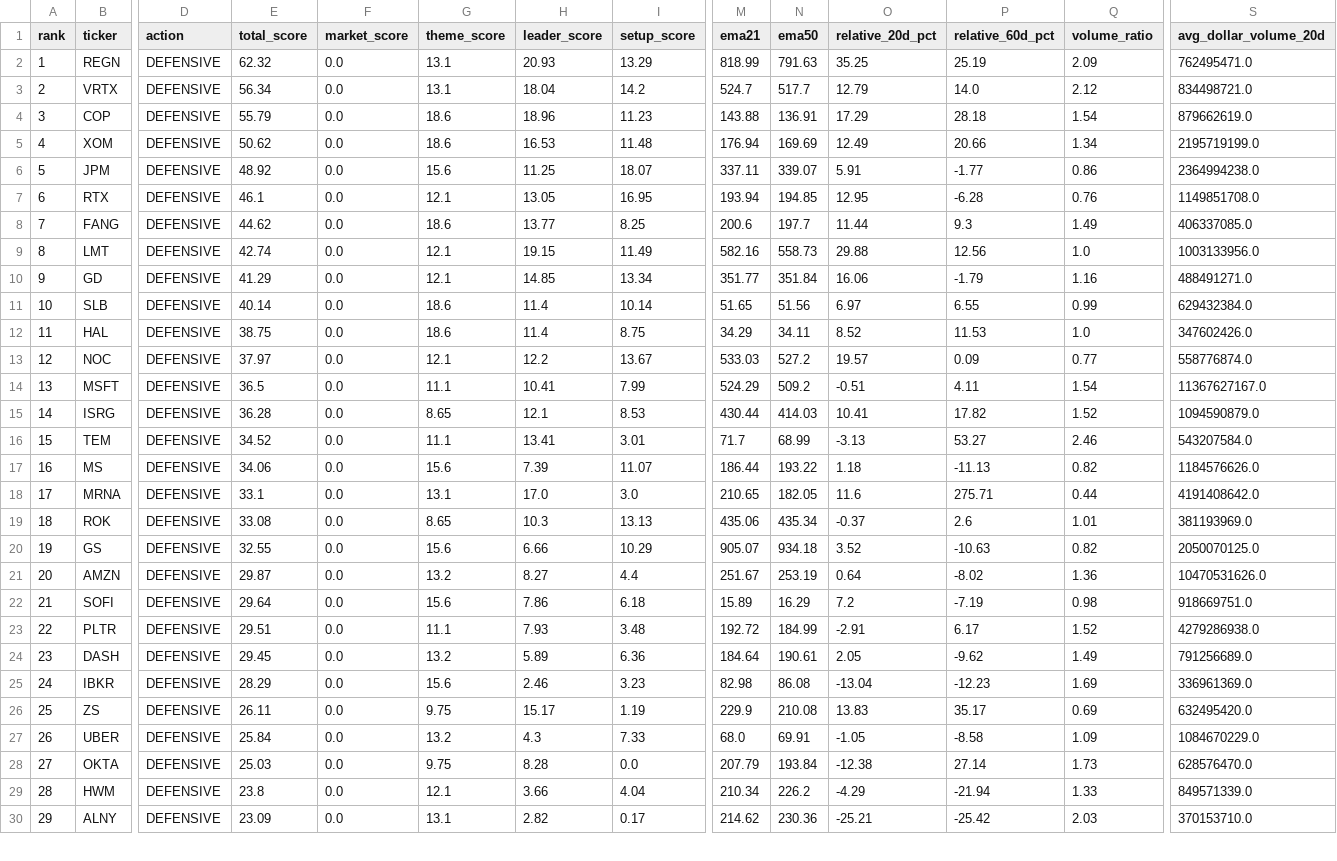
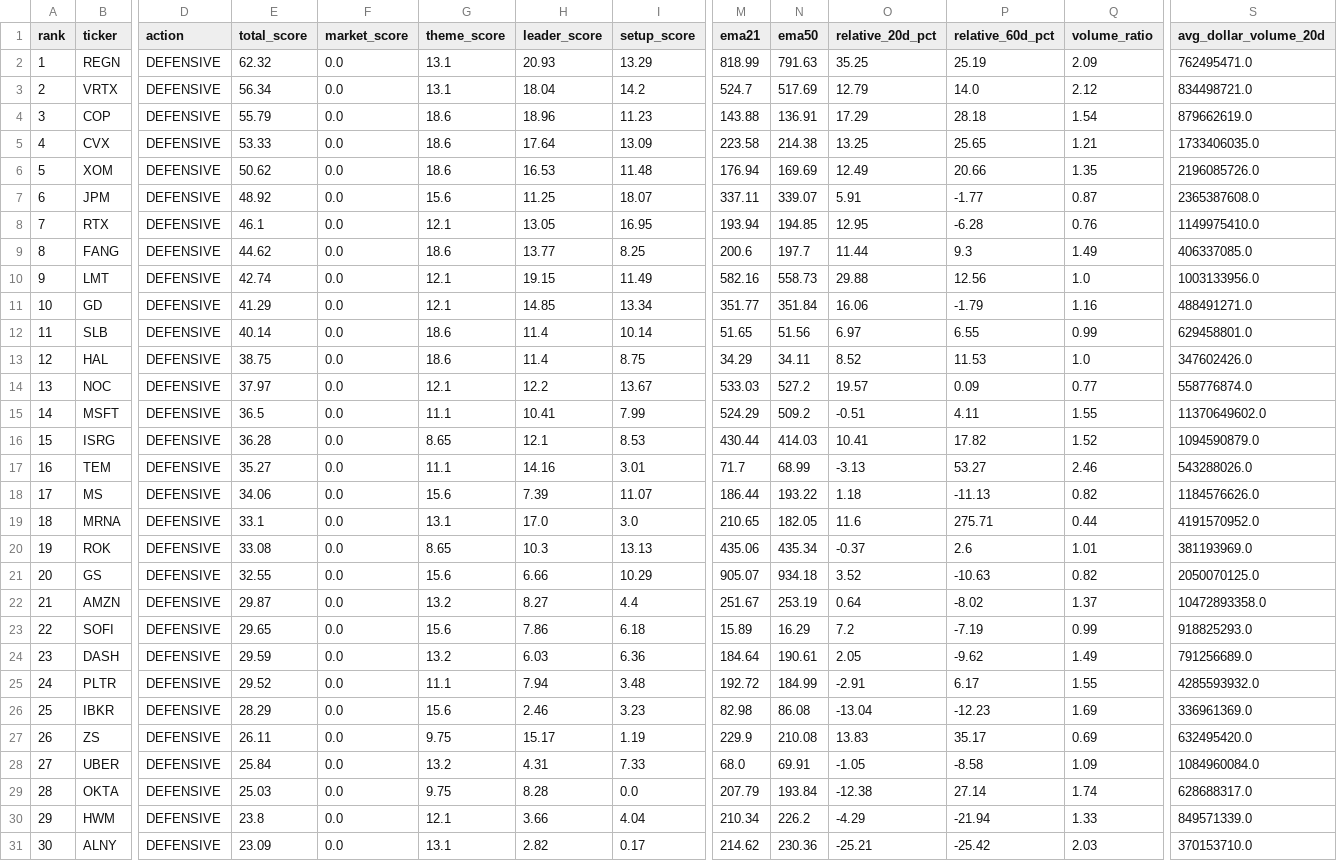
Before and after one commit to Svyable/stocks, a CSV file: output/latest.csv, drawn as a sheet; only a part is shown, gaps mark what is left out; removed rows and columns are numbered as before the commit, all else as after; rows hold the shown columns only; the diff covers the shown part only; the diff names each change by its address in the sheet, - before the commit and + after, or states it on an @@ line.

```diff
--- a/output/latest.csv
+++ b/output/latest.csv
-N3 (ema50): 517.7
+N3 (ema50): 517.69
+row 5: 4 | CVX | DEFENSIVE | 53.33 | 0.0 | 18.6 | 17.64 | 13.09 | 223.58 | 214.38 | 13.25 | 25.65 | 1.21 | 1733406035.0
@@ column A (rank) renumbered from row 6 down @@
-Q6 (volume_ratio): 1.34
+Q6 (volume_ratio): 1.35
-S6 (avg_dollar_volume_20d): 2195719199.0
+S6 (avg_dollar_volume_20d): 2196085726.0
-Q7 (volume_ratio): 0.86
+Q7 (volume_ratio): 0.87
-S7 (avg_dollar_volume_20d): 2364994238.0
+S7 (avg_dollar_volume_20d): 2365387608.0
-S8 (avg_dollar_volume_20d): 1149851708.0
+S8 (avg_dollar_volume_20d): 1149975410.0
-S12 (avg_dollar_volume_20d): 629432384.0
+S12 (avg_dollar_volume_20d): 629458801.0
-Q15 (volume_ratio): 1.54
+Q15 (volume_ratio): 1.55
-S15 (avg_dollar_volume_20d): 11367627167.0
+S15 (avg_dollar_volume_20d): 11370649602.0
-E17 (total_score): 34.52
+E17 (total_score): 35.27
-H17 (leader_score): 13.41
+H17 (leader_score): 14.16
-S17 (avg_dollar_volume_20d): 543207584.0
+S17 (avg_dollar_volume_20d): 543288026.0
-S19 (avg_dollar_volume_20d): 4191408642.0
+S19 (avg_dollar_volume_20d): 4191570952.0
-Q22 (volume_ratio): 1.36
+Q22 (volume_ratio): 1.37
-S22 (avg_dollar_volume_20d): 10470531626.0
+S22 (avg_dollar_volume_20d): 10472893358.0
-E23 (total_score): 29.64
+E23 (total_score): 29.65
-Q23 (volume_ratio): 0.98
+Q23 (volume_ratio): 0.99
-S23 (avg_dollar_volume_20d): 918669751.0
+S23 (avg_dollar_volume_20d): 918825293.0
-row 23: 22 | PLTR | DEFENSIVE | 29.51 | 0.0 | 11.1 | 7.93 | 3.48 | 192.72 | 184.99 | -2.91 | 6.17 | 1.52 | 4279286938.0
-E24 (total_score): 29.45
+E24 (total_score): 29.59
-H24 (leader_score): 5.89
+H24 (leader_score): 6.03
+row 25: 24 | PLTR | DEFENSIVE | 29.52 | 0.0 | 11.1 | 7.94 | 3.48 | 192.72 | 184.99 | -2.91 | 6.17 | 1.55 | 4285593932.0
-H28 (leader_score): 4.3
+H28 (leader_score): 4.31
-S28 (avg_dollar_volume_20d): 1084670229.0
+S28 (avg_dollar_volume_20d): 1084960084.0
-Q29 (volume_ratio): 1.73
+Q29 (volume_ratio): 1.74
-S29 (avg_dollar_volume_20d): 628576470.0
+S29 (avg_dollar_volume_20d): 628688317.0
```
Also changed, not shown: 1 added row, 1 removed row and 40 edited cells elsewhere in this file, 3 other files.
